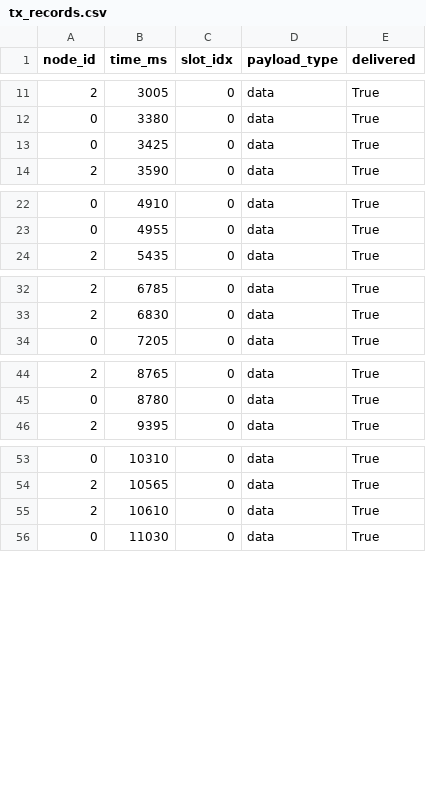
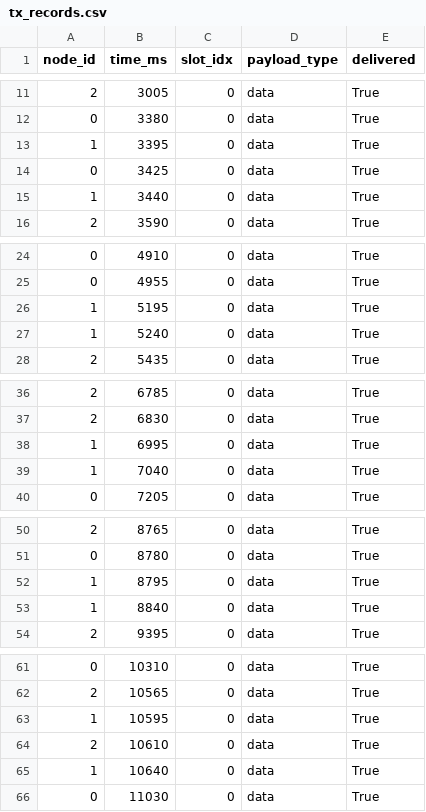
Before and after one commit to mrnmir/Amber, a CSV file: demo_experiments/unicast/output/tx_records.csv, drawn as a sheet; only a part is shown, gaps mark what is left out; the diff covers the shown part only.

```diff
--- a/demo_experiments/unicast/output/tx_records.csv
+++ b/demo_experiments/unicast/output/tx_records.csv
@@ -12,3 +12,5 @@ node_id,time_ms,slot_idx,payload_type,delivered
 0,3380,0,data,True
+1,3395,0,data,True
 0,3425,0,data,True
+1,3440,0,data,True
 2,3590,0,data,True
@@ -23,2 +25,4 @@ node_id,time_ms,slot_idx,payload_type,delivered
 0,4955,0,data,True
+1,5195,0,data,True
+1,5240,0,data,True
 2,5435,0,data,True
@@ -33,2 +37,4 @@ node_id,time_ms,slot_idx,payload_type,delivered
 2,6830,0,data,True
+1,6995,0,data,True
+1,7040,0,data,True
 0,7205,0,data,True
@@ -45,2 +51,4 @@ node_id,time_ms,slot_idx,payload_type,delivered
 0,8780,0,data,True
+1,8795,0,data,True
+1,8840,0,data,True
 2,9395,0,data,True
@@ -54,3 +62,5 @@ node_id,time_ms,slot_idx,payload_type,delivered
 2,10565,0,data,True
+1,10595,0,data,True
 2,10610,0,data,True
+1,10640,0,data,True
 0,11030,0,data,True
```
Also changed, not shown: 10 added rows elsewhere in this file, demo_experiments/broadcast/output/rx_packets.csv, demo_experiments/broadcast/output/tx_records.csv, 12 other files.
